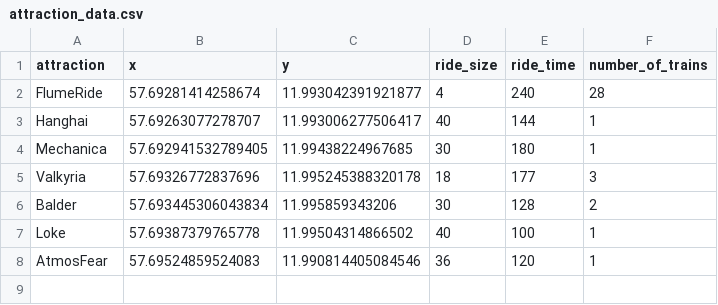
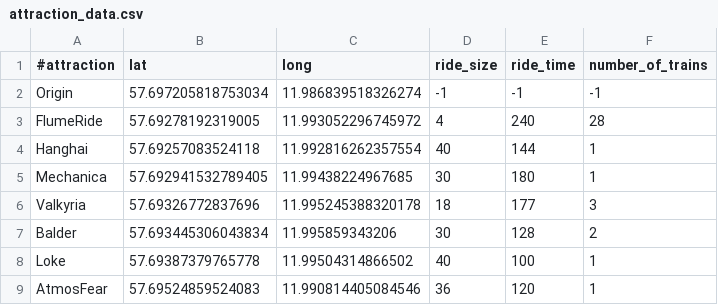
Before and after one commit to mattias-wiberg/Liseberg-Queue-Simulation, a CSV file: attraction_data.csv, drawn as a sheet.

```diff
--- a/attraction_data.csv
+++ b/attraction_data.csv
@@ -1,4 +1,5 @@
-attraction, x, y, ride_size, ride_time, number_of_trains
-FlumeRide, 57.69281414258674, 11.993042391921877, 4, 240, 28
-Hanghai, 57.69263077278707, 11.993006277506417, 40, 144, 1
+#attraction, lat, long, ride_size, ride_time, number_of_trains
+Origin, 57.697205818753034, 11.986839518326274, -1, -1, -1
+FlumeRide, 57.69278192319005, 11.993052296745972, 4, 240, 28
+Hanghai, 57.69257083524118, 11.992816262357554, 40, 144, 1
 Mechanica, 57.692941532789405, 11.99438224967685, 30, 180, 1
```
Also changed, not shown: 9 other files.
